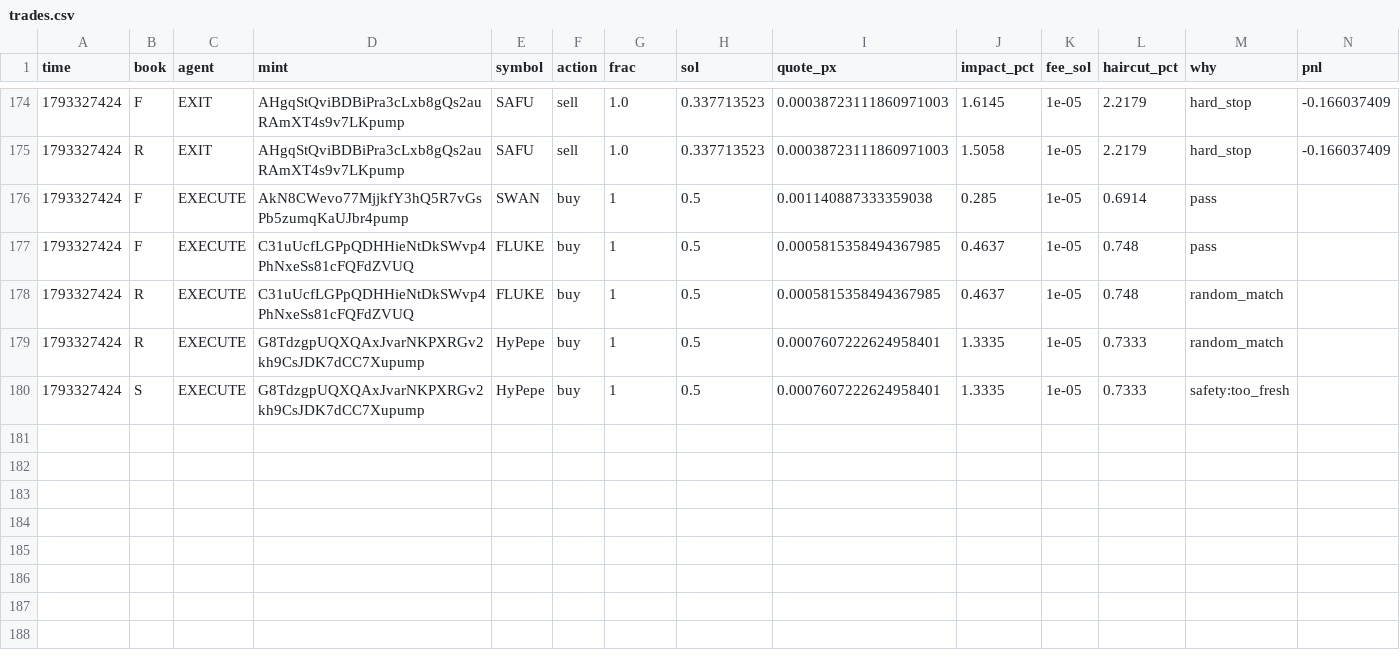
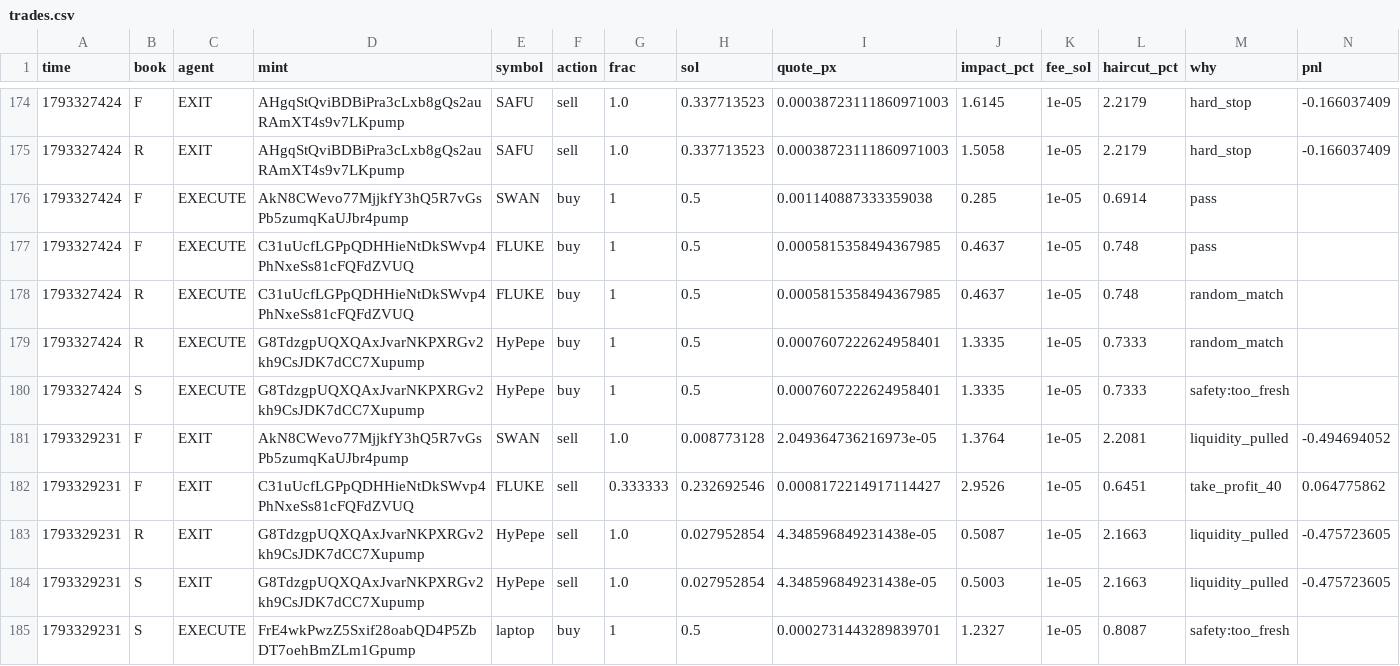
Before and after one commit to Zirqo-Dev/sightline, a CSV file: solana-desk/trades.csv, drawn as a sheet; only a part is shown, gaps mark what is left out; rows hold the shown columns only; the diff names each change by its address in the sheet, - before the commit and + after, or states it on an @@ line.

```diff
--- a/solana-desk/trades.csv
+++ b/solana-desk/trades.csv
+row 181: 1793329231 | F | EXIT | AkN8CWevo77MjjkfY3hQ5R7vGsPb5zumqKaUJbr4pump | SWAN | sell | 1.0 | 0.008773128 | 2.049364736216973e-05 | 1.3764 | 1e-05 | 2.2081 | liquidity_pulled | -0.494694052
+row 182: 1793329231 | F | EXIT | C31uUcfLGPpQDHHieNtDkSWvp4PhNxeSs81cFQFdZVUQ | FLUKE | sell | 0.333333 | 0.232692546 | 0.0008172214917114427 | 2.9526 | 1e-05 | 0.6451 | take_profit_40 | 0.064775862
+row 183: 1793329231 | R | EXIT | G8TdzgpUQXQAxJvarNKPXRGv2kh9CsJDK7dCC7Xupump | HyPepe | sell | 1.0 | 0.027952854 | 4.348596849231438e-05 | 0.5087 | 1e-05 | 2.1663 | liquidity_pulled | -0.475723605
+row 184: 1793329231 | S | EXIT | G8TdzgpUQXQAxJvarNKPXRGv2kh9CsJDK7dCC7Xupump | HyPepe | sell | 1.0 | 0.027952854 | 4.348596849231438e-05 | 0.5003 | 1e-05 | 2.1663 | liquidity_pulled | -0.475723605
+row 185: 1793329231 | S | EXECUTE | FrE4wkPwzZ5Sxif28oabQD4P5ZbDT7oehBmZLm1Gpump | laptop | buy | 1 | 0.5 | 0.0002731443289839701 | 1.2327 | 1e-05 | 0.8087 | safety:too_fresh
```
Also changed, not shown: solana-desk/tasks.csv, 4 other files.
